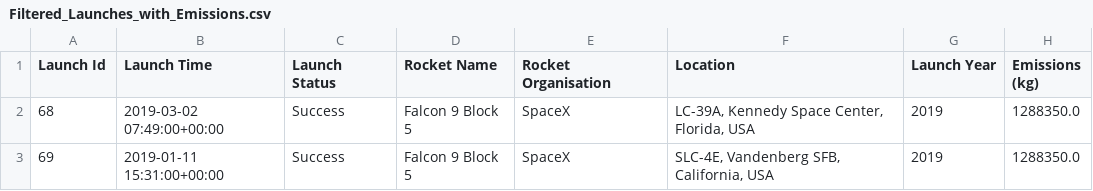
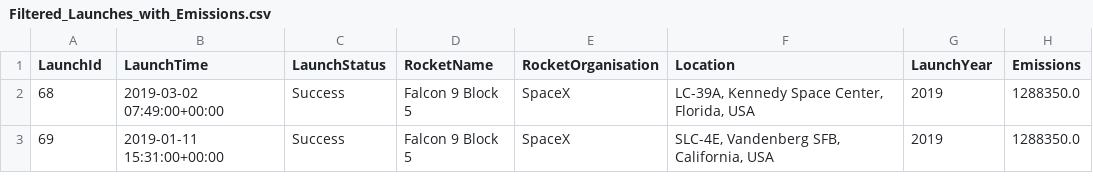
Before and after one commit to IvyChang04/FullyHacks2025_LaunchFootprint, a CSV file: backend/Filtered_Launches_with_Emissions.csv, drawn as a sheet; only a part is shown.

Commit message:
changed the csv file

```diff
--- a/backend/Filtered_Launches_with_Emissions.csv
+++ b/backend/Filtered_Launches_with_Emissions.csv
@@ -1,2 +1,2 @@
-Launch Id,Launch Time,Launch Status,Rocket Name,Rocket Organisation,Location,Launch Year,Emissions (kg)
+LaunchId,LaunchTime,LaunchStatus,RocketName,RocketOrganisation,Location,LaunchYear,Emissions
 68,2019-03-02 07:49:00+00:00,Success,Falcon 9 Block 5,SpaceX,"LC-39A, Kennedy Space Center, Florida, USA",2019,1288350.0
```
